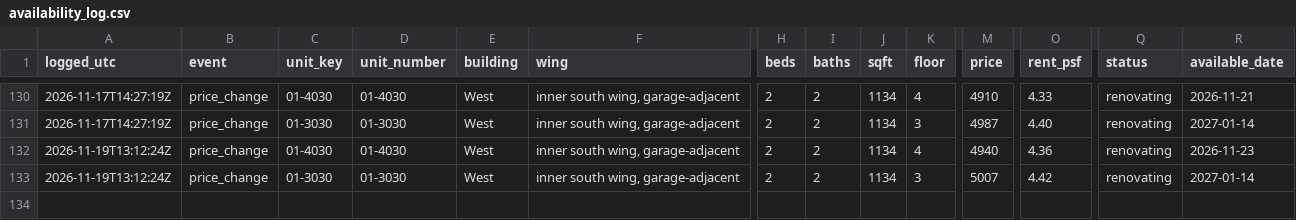
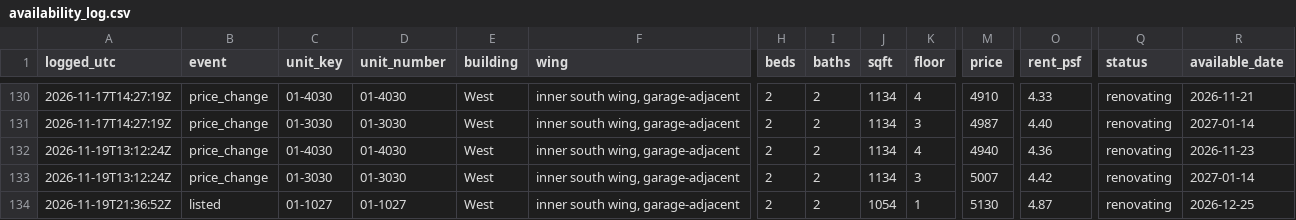
Before and after one commit to kofikid4/south-city-2bd-monitor, a CSV file: data/availability_log.csv, drawn as a sheet; only a part is shown, gaps mark what is left out; rows hold the shown columns only; the diff names each change by its address in the sheet, - before the commit and + after, or states it on an @@ line.

```diff
--- a/data/availability_log.csv
+++ b/data/availability_log.csv
+row 134: 2026-11-19T21:36:52Z | listed | 01-1027 | 01-1027 | West | inner south wing, garage-adjacent | 2 | 2 | 1054 | 1 | 5130 | 4.87 | renovating | 2026-12-25
```
Also changed, not shown: 3 other files.
